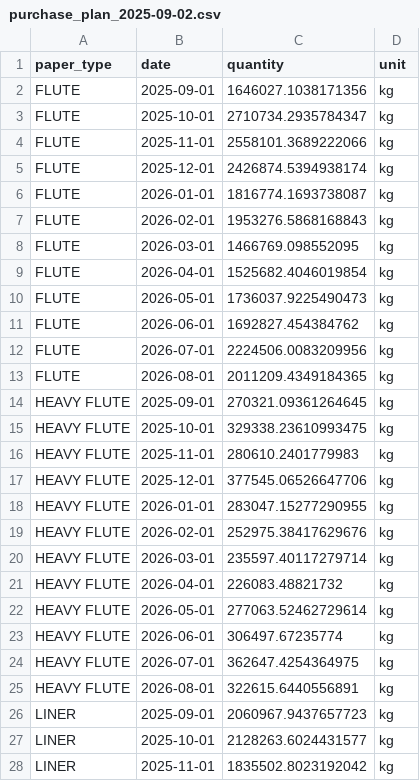
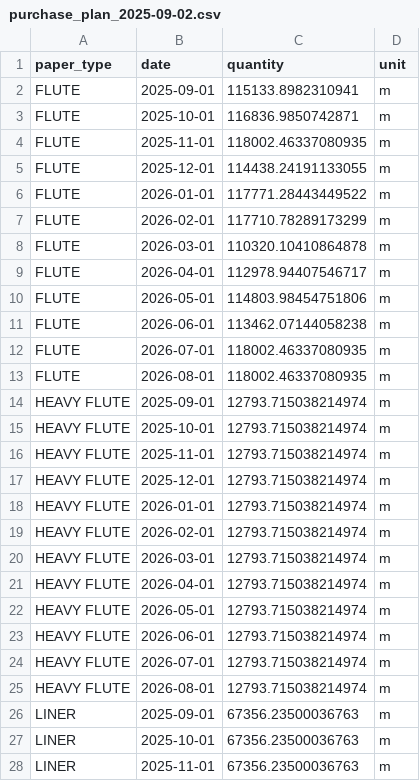
Before and after one commit to lcuencap/Dakri, a CSV file: reports/purchase_plan_2025-09-02.csv, drawn as a sheet; only a part is shown; the diff covers the shown part only.

Commit message:
Implement robust numeric coercion in `dakri_weekly_report.py` to handle mixed number formats, enhancing data accuracy. Update consumption report and purchase plan files to reflect new unit measurements in meters, ensuring consistency across reports.

```diff
--- a/reports/purchase_plan_2025-09-02.csv
+++ b/reports/purchase_plan_2025-09-02.csv
@@ -1,28 +1,28 @@
 paper_type,date,quantity,unit
-FLUTE,2025-09-01,1646027.1038171356,kg
-FLUTE,2025-10-01,2710734.2935784347,kg
-FLUTE,2025-11-01,2558101.3689222066,kg
-FLUTE,2025-12-01,2426874.5394938174,kg
-FLUTE,2026-01-01,1816774.1693738087,kg
-FLUTE,2026-02-01,1953276.5868168843,kg
-FLUTE,2026-03-01,1466769.098552095,kg
-FLUTE,2026-04-01,1525682.4046019854,kg
-FLUTE,2026-05-01,1736037.9225490473,kg
-FLUTE,2026-06-01,1692827.454384762,kg
-FLUTE,2026-07-01,2224506.0083209956,kg
-FLUTE,2026-08-01,2011209.4349184365,kg
-HEAVY FLUTE,2025-09-01,270321.09361264645,kg
-HEAVY FLUTE,2025-10-01,329338.23610993475,kg
-HEAVY FLUTE,2025-11-01,280610.2401779983,kg
-HEAVY FLUTE,2025-12-01,377545.06526647706,kg
-HEAVY FLUTE,2026-01-01,283047.15277290955,kg
-HEAVY FLUTE,2026-02-01,252975.38417629676,kg
-HEAVY FLUTE,2026-03-01,235597.40117279714,kg
-HEAVY FLUTE,2026-04-01,226083.48821732,kg
-HEAVY FLUTE,2026-05-01,277063.52462729614,kg
-HEAVY FLUTE,2026-06-01,306497.67235774,kg
-HEAVY FLUTE,2026-07-01,362647.4254364975,kg
-HEAVY FLUTE,2026-08-01,322615.6440556891,kg
-LINER,2025-09-01,2060967.9437657723,kg
-LINER,2025-10-01,2128263.6024431577,kg
-LINER,2025-11-01,1835502.8023192042,kg
+FLUTE,2025-09-01,115133.8982310941,m
+FLUTE,2025-10-01,116836.9850742871,m
+FLUTE,2025-11-01,118002.46337080935,m
+FLUTE,2025-12-01,114438.24191133055,m
+FLUTE,2026-01-01,117771.28443449522,m
+FLUTE,2026-02-01,117710.78289173299,m
+FLUTE,2026-03-01,110320.10410864878,m
+FLUTE,2026-04-01,112978.94407546717,m
+FLUTE,2026-05-01,114803.98454751806,m
+FLUTE,2026-06-01,113462.07144058238,m
+FLUTE,2026-07-01,118002.46337080935,m
+FLUTE,2026-08-01,118002.46337080935,m
+HEAVY FLUTE,2025-09-01,12793.715038214974,m
+HEAVY FLUTE,2025-10-01,12793.715038214974,m
+HEAVY FLUTE,2025-11-01,12793.715038214974,m
+HEAVY FLUTE,2025-12-01,12793.715038214974,m
+HEAVY FLUTE,2026-01-01,12793.715038214974,m
+HEAVY FLUTE,2026-02-01,12793.715038214974,m
+HEAVY FLUTE,2026-03-01,12793.715038214974,m
+HEAVY FLUTE,2026-04-01,12793.715038214974,m
+HEAVY FLUTE,2026-05-01,12793.715038214974,m
+HEAVY FLUTE,2026-06-01,12793.715038214974,m
+HEAVY FLUTE,2026-07-01,12793.715038214974,m
+HEAVY FLUTE,2026-08-01,12793.715038214974,m
+LINER,2025-09-01,67356.23500036763,m
+LINER,2025-10-01,67356.23500036763,m
+LINER,2025-11-01,67356.23500036763,m
```
Also changed, not shown: 90 edited cells elsewhere in this file, 2 other files.
